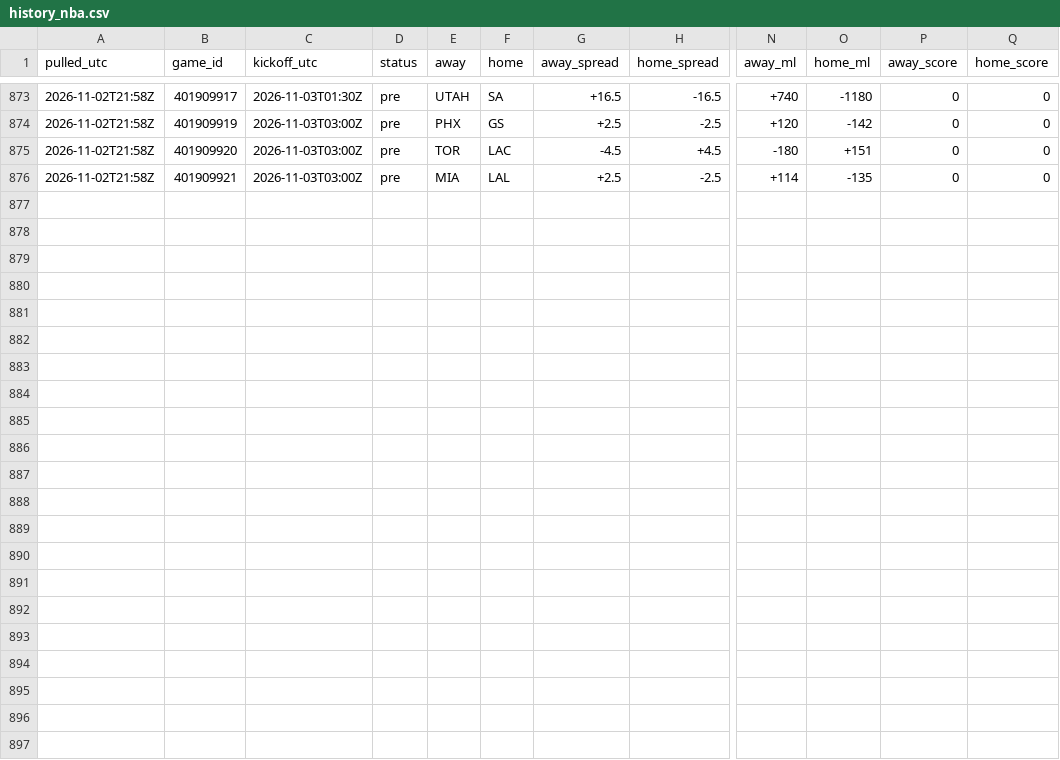
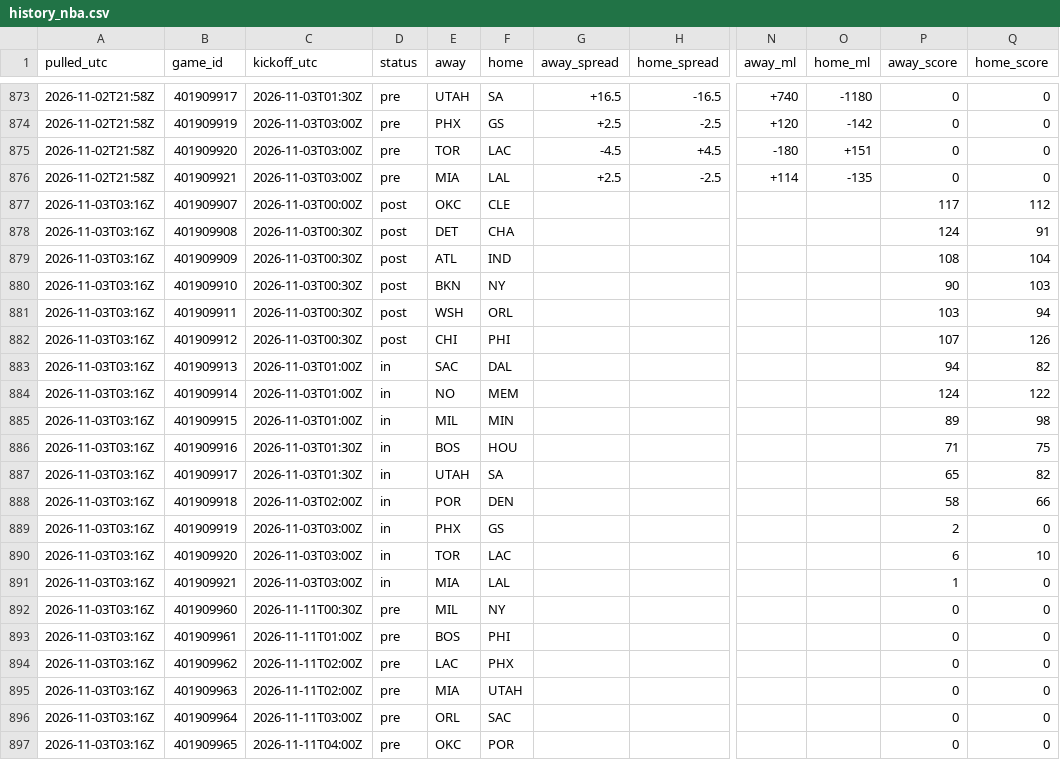
Before and after one commit to tdfarrell/betting-research, a CSV file: data/odds/history_nba.csv, drawn as a sheet; only a part is shown, gaps mark what is left out; rows hold the shown columns only; the diff names each change by its address in the sheet, - before the commit and + after, or states it on an @@ line.

Commit message:
data: 2026-11-03T03:19Z

```diff
--- a/data/odds/history_nba.csv
+++ b/data/odds/history_nba.csv
+row 877: 2026-11-03T03:16Z | 401909907 | 2026-11-03T00:00Z | post | OKC | CLE |  |  |  |  | 117 | 112
+row 878: 2026-11-03T03:16Z | 401909908 | 2026-11-03T00:30Z | post | DET | CHA |  |  |  |  | 124 | 91
+row 879: 2026-11-03T03:16Z | 401909909 | 2026-11-03T00:30Z | post | ATL | IND |  |  |  |  | 108 | 104
+row 880: 2026-11-03T03:16Z | 401909910 | 2026-11-03T00:30Z | post | BKN | NY |  |  |  |  | 90 | 103
+row 881: 2026-11-03T03:16Z | 401909911 | 2026-11-03T00:30Z | post | WSH | ORL |  |  |  |  | 103 | 94
+row 882: 2026-11-03T03:16Z | 401909912 | 2026-11-03T00:30Z | post | CHI | PHI |  |  |  |  | 107 | 126
+row 883: 2026-11-03T03:16Z | 401909913 | 2026-11-03T01:00Z | in | SAC | DAL |  |  |  |  | 94 | 82
+row 884: 2026-11-03T03:16Z | 401909914 | 2026-11-03T01:00Z | in | NO | MEM |  |  |  |  | 124 | 122
+row 885: 2026-11-03T03:16Z | 401909915 | 2026-11-03T01:00Z | in | MIL | MIN |  |  |  |  | 89 | 98
+row 886: 2026-11-03T03:16Z | 401909916 | 2026-11-03T01:30Z | in | BOS | HOU |  |  |  |  | 71 | 75
+row 887: 2026-11-03T03:16Z | 401909917 | 2026-11-03T01:30Z | in | UTAH | SA |  |  |  |  | 65 | 82
+row 888: 2026-11-03T03:16Z | 401909918 | 2026-11-03T02:00Z | in | POR | DEN |  |  |  |  | 58 | 66
+row 889: 2026-11-03T03:16Z | 401909919 | 2026-11-03T03:00Z | in | PHX | GS |  |  |  |  | 2 | 0
+row 890: 2026-11-03T03:16Z | 401909920 | 2026-11-03T03:00Z | in | TOR | LAC |  |  |  |  | 6 | 10
+row 891: 2026-11-03T03:16Z | 401909921 | 2026-11-03T03:00Z | in | MIA | LAL |  |  |  |  | 1 | 0
+row 892: 2026-11-03T03:16Z | 401909960 | 2026-11-11T00:30Z | pre | MIL | NY |  |  |  |  | 0 | 0
+row 893: 2026-11-03T03:16Z | 401909961 | 2026-11-11T01:00Z | pre | BOS | PHI |  |  |  |  | 0 | 0
+row 894: 2026-11-03T03:16Z | 401909962 | 2026-11-11T02:00Z | pre | LAC | PHX |  |  |  |  | 0 | 0
+row 895: 2026-11-03T03:16Z | 401909963 | 2026-11-11T02:00Z | pre | MIA | UTAH |  |  |  |  | 0 | 0
+row 896: 2026-11-03T03:16Z | 401909964 | 2026-11-11T03:00Z | pre | ORL | SAC |  |  |  |  | 0 | 0
+row 897: 2026-11-03T03:16Z | 401909965 | 2026-11-11T04:00Z | pre | OKC | POR |  |  |  |  | 0 | 0
```
Also changed, not shown: data/boards/nfl_2026_wk09.csv, data/nba/injuries.csv, 56 other files.
